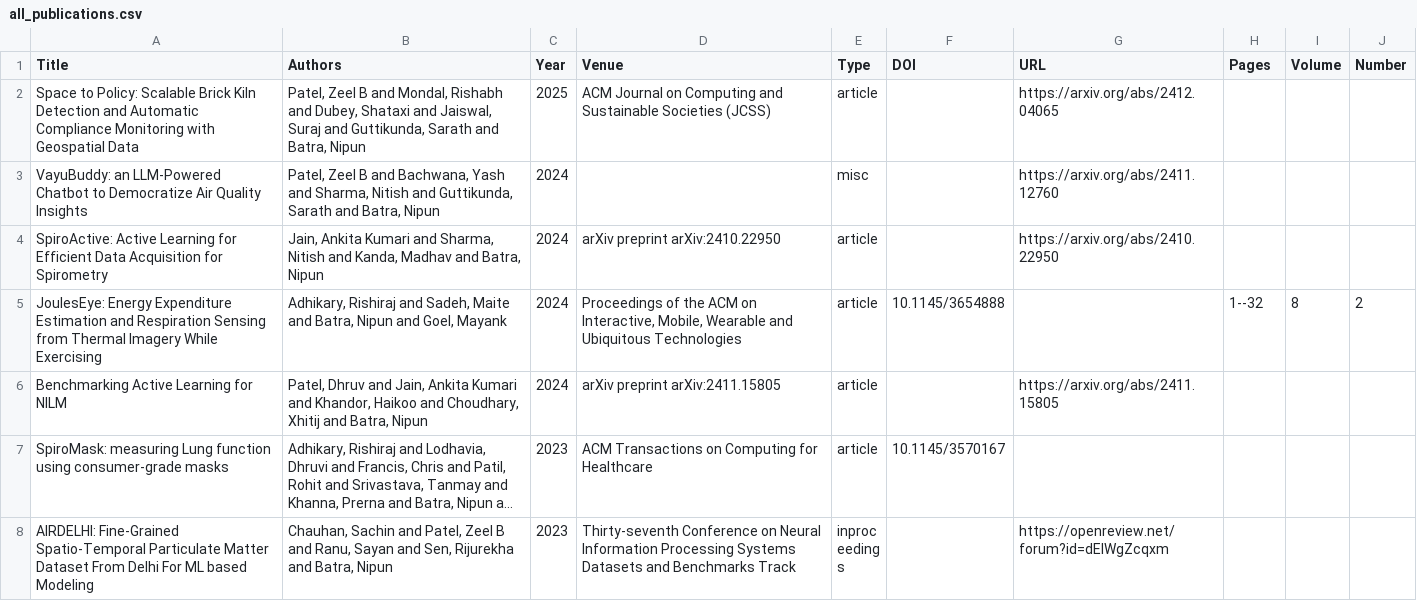
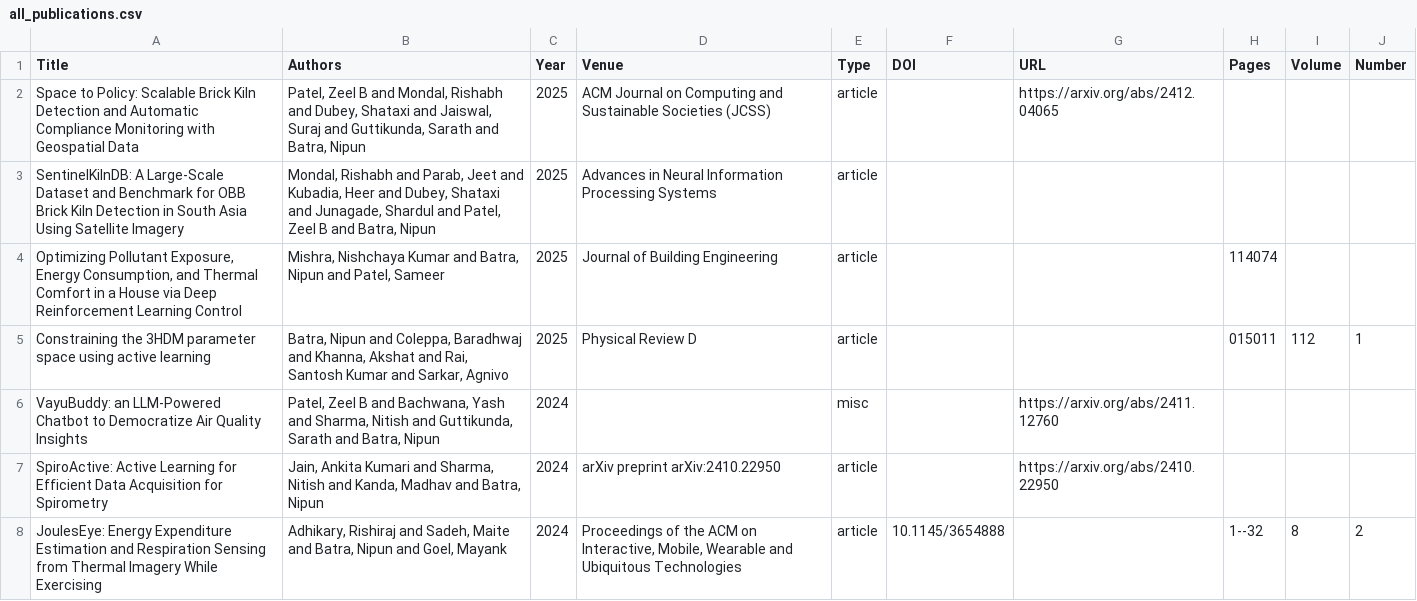
Before and after one commit to sustainability-lab/sustainability-lab.github.io, a CSV file: papers/exports/all_publications.csv, drawn as a sheet; only a part is shown; the shorter side is filled out with more unchanged rows; long unchanged cells end in ….

Commit message:
Add new publications to bibliography and update export files

```diff
--- a/papers/exports/all_publications.csv
+++ b/papers/exports/all_publications.csv
@@ -2,2 +2,5 @@ Title,Authors,Year,Venue,Type,DOI,URL,Pages,Volume,Number
 Space to Policy: Scalable Brick Kiln Detection and Automatic Compliance Monitoring with Geospatial Data,"Patel, Zeel B and Mondal, Rishabh and Dubey, Shataxi and Jaiswal, Suraj and Guttikunda, Sarath and Batra, Nipun",2025,ACM Journal on Computing and Sustainable Societies (JCSS),article,,https://arxiv.org/abs/2412.04065,,,
+SentinelKilnDB: A Large-Scale Dataset and Benchmark for OBB Brick Kiln Detection in South Asia Using Satellite Imagery,"Mondal, Rishabh and Parab, Jeet and Kubadia, Heer and Dubey, Shataxi and Junagade, Shardul and Patel, Zeel B and Batra, Nipun",2025,Advances in Neural Information Processing Systems,article,,,,,
+"Optimizing Pollutant Exposure, Energy Consumption, and Thermal Comfort in a House via Deep Reinforcement Learning Control","Mishra, Nishchaya Kumar and Batra, Nipun and Patel, Sameer",2025,Journal of Building Engineering,article,,,114074,,
+Constraining the 3HDM parameter space using active learning,"Batra, Nipun and Coleppa, Baradhwaj and Khanna, Akshat and Rai, Santosh Kumar and Sarkar, Agnivo",2025,Physical Review D,article,,,015011,112,1
 VayuBuddy: an LLM-Powered Chatbot to Democratize Air Quality Insights,"Patel, Zeel B and Bachwana, Yash and Sharma, Nitish and Guttikunda, Sarath and Batra, Nipun",2024,,misc,,https://arxiv.org/abs/2411.12760,,,
```
Also changed, not shown: 5 other files.
